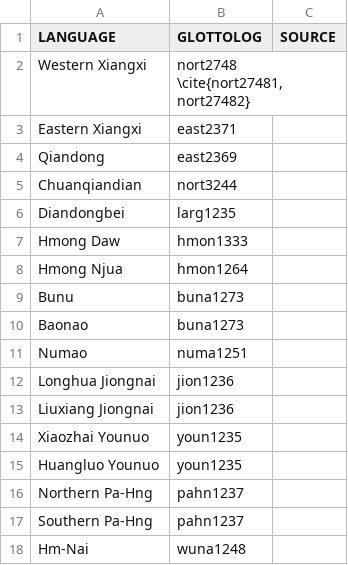
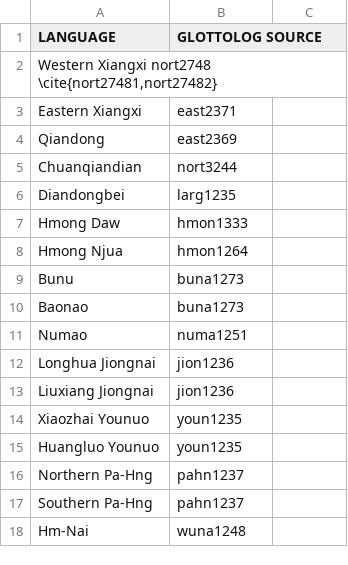
Before and after one commit to Wu-Urbanek/Hmong-Mien_Language_family, a TSV file: helper/languages.tsv, drawn as a sheet.

Commit message:
Update languages.tsv

```diff
--- a/helper/languages.tsv
+++ b/helper/languages.tsv
@@ -1,3 +1,3 @@
-LANGUAGE	GLOTTOLOG	SOURCE
-Western Xiangxi	nort2748  \cite{nort27481,nort27482}	
+LANGUAGE	GLOTTOLOG SOURCE
+Western Xiangxi nort2748 \cite{nort27481,nort27482}	
 Eastern Xiangxi	east2371	
```
